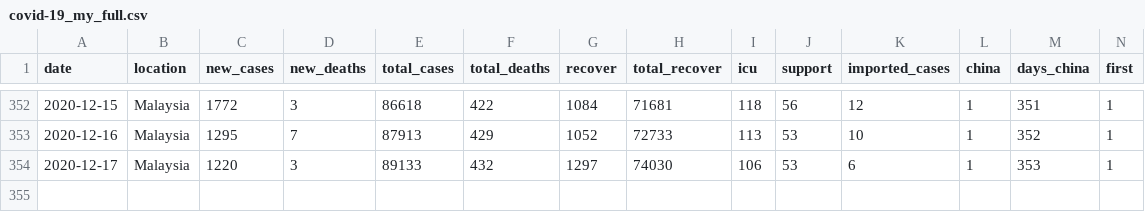
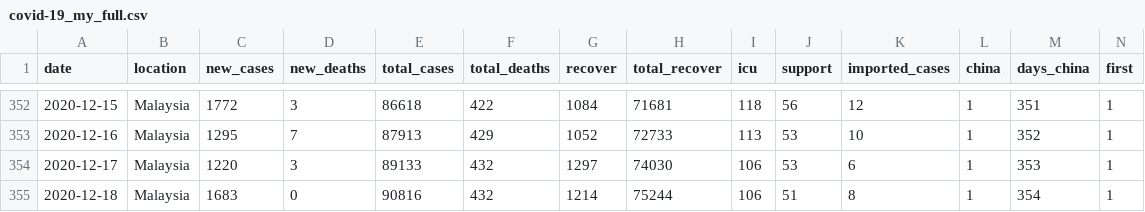
Before and after one commit to wnarifin/covid-19-malaysia, a CSV file: covid-19_my_full.csv, drawn as a sheet; only a part is shown, gaps mark what is left out; rows hold the shown columns only; the diff names each change by its address in the sheet, - before the commit and + after, or states it on an @@ line.

```diff
--- a/covid-19_my_full.csv
+++ b/covid-19_my_full.csv
+row 355: 2020-12-18 | Malaysia | 1683 | 0 | 90816 | 432 | 1214 | 75244 | 106 | 51 | 8 | 1 | 354 | 1
```
Also changed, not shown: covid-19_my.csv, covid-19_my_recover.csv, 3 other files.
